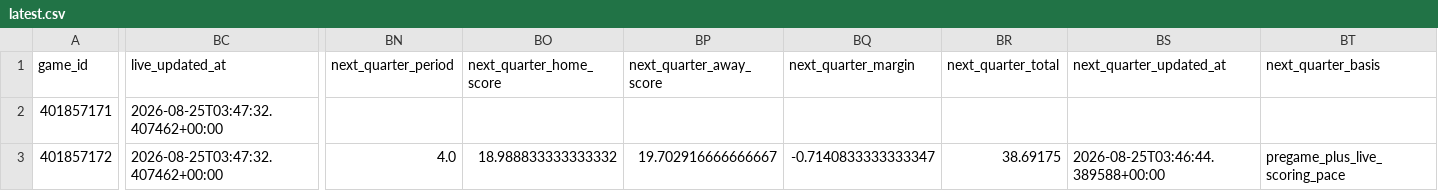
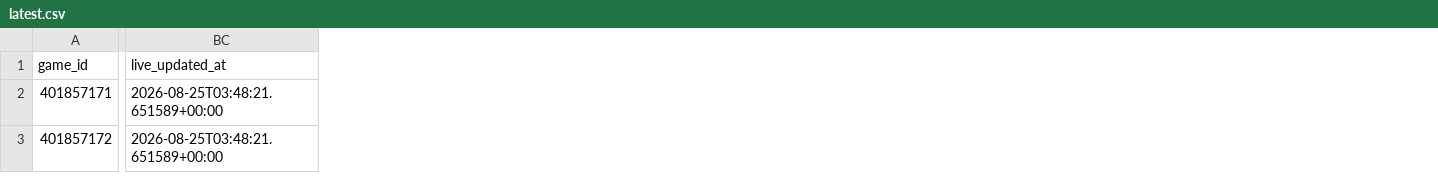
Before and after one commit to mvnathan/wnba-data, a CSV file: predictions/latest.csv, drawn as a sheet; only a part is shown, gaps mark what is left out; the diff covers the shown part only; the diff names each change by its address in the sheet, - before the commit and + after, or states it on an @@ line.

```diff
--- a/predictions/latest.csv
+++ b/predictions/latest.csv
-column BN (next_quarter_period), row 3: 4.0
-column BO (next_quarter_home_score), row 3: 18.988833333333332
-column BP (next_quarter_away_score), row 3: 19.702916666666667
-column BQ (next_quarter_margin), row 3: -0.7140833333333347
-column BR (next_quarter_total), row 3: 38.69175
-column BS (next_quarter_updated_at), row 3: 2026-08-25T03:46:44.389588+00:00
-column BT (next_quarter_basis), row 3: pregame_plus_live_scoring_pace
-BC2:BC3 (live_updated_at): 2026-08-25T03:47:32.407462+00:00
+BC2:BC3 (live_updated_at): 2026-08-25T03:48:21.651589+00:00
```
Also changed, not shown: 13 edited cells elsewhere in this file, 8 other files.
